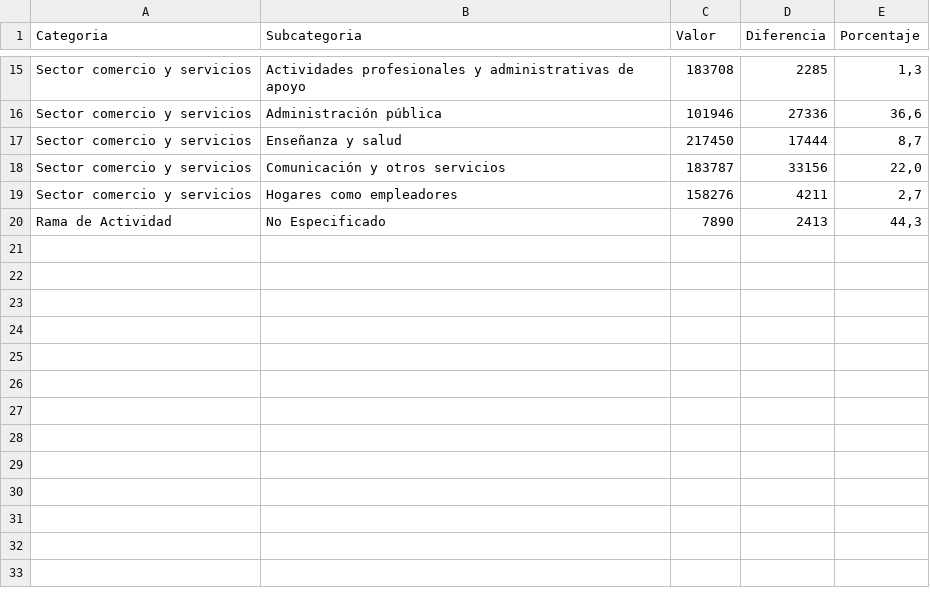
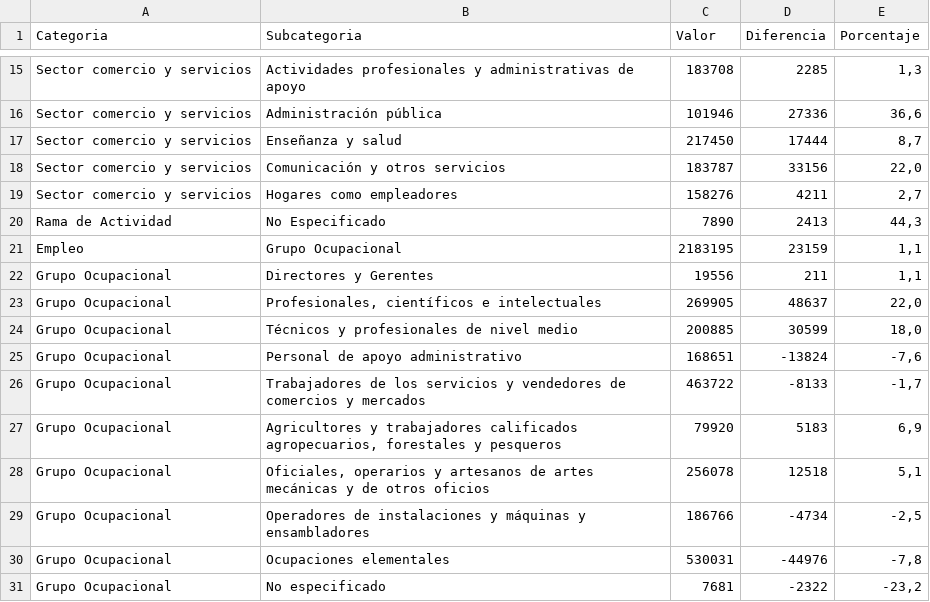
Before and after one commit to erumabo/VisualizacionT2, a CSV file: data.csv, drawn as a sheet; only a part is shown, gaps mark what is left out; the diff names each change by its address in the sheet, - before the commit and + after, or states it on an @@ line.

Commit message:
Agregado mas datos

```diff
--- a/data.csv
+++ b/data.csv
+row 21: Empleo | Grupo Ocupacional | 2183195 | 23159 | 1,1
+row 22: Grupo Ocupacional | Directores y Gerentes | 19556 | 211 | 1,1
+row 23: Grupo Ocupacional | Profesionales, científicos e intelectuales | 269905 | 48637 | 22,0
+row 24: Grupo Ocupacional | Técnicos y profesionales de nivel medio | 200885 | 30599 | 18,0
+row 25: Grupo Ocupacional | Personal de apoyo administrativo | 168651 | -13824 | -7,6
+row 26: Grupo Ocupacional | Trabajadores de los servicios y vendedores de comercios y mercados | 463722 | -8133 | -1,7
+row 27: Grupo Ocupacional | Agricultores y trabajadores calificados agropecuarios, forestales y pesqueros | 79920 | 5183 | 6,9
+row 28: Grupo Ocupacional | Oficiales, operarios y artesanos de artes mecánicas y de otros oficios | 256078 | 12518 | 5,1
+row 29: Grupo Ocupacional | Operadores de instalaciones y máquinas y ensambladores | 186766 | -4734 | -2,5
+row 30: Grupo Ocupacional | Ocupaciones elementales | 530031 | -44976 | -7,8
+row 31: Grupo Ocupacional | No especificado | 7681 | -2322 | -23,2
```
